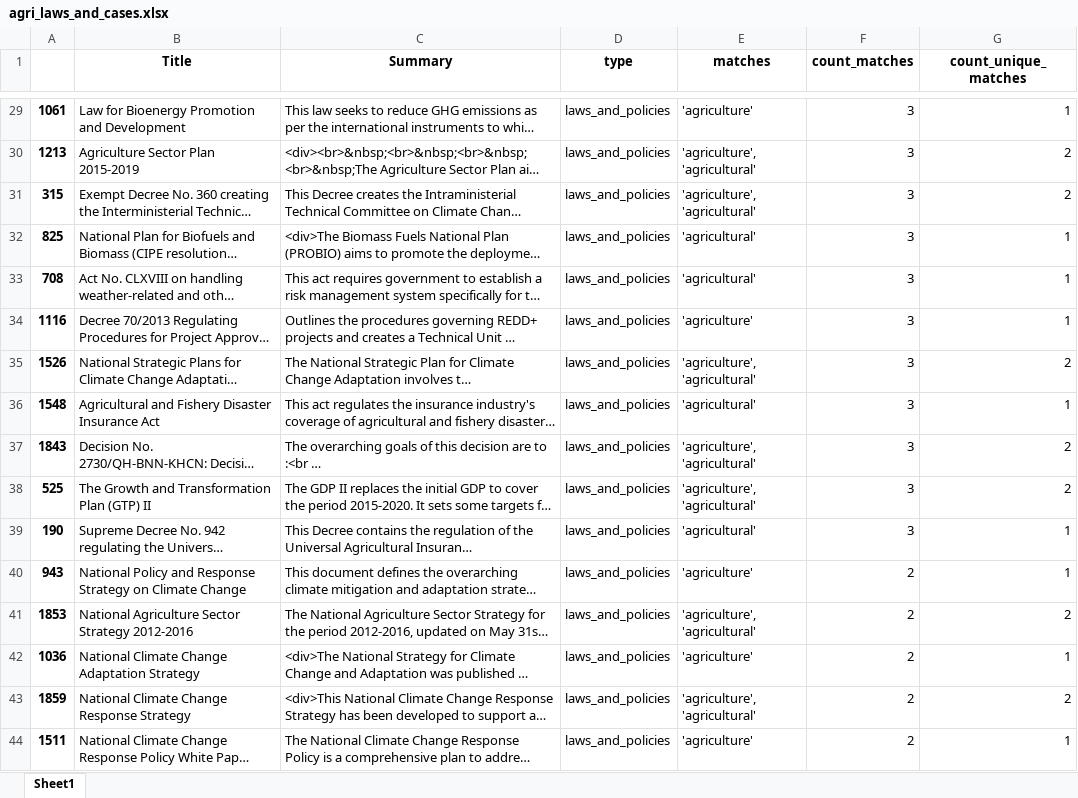
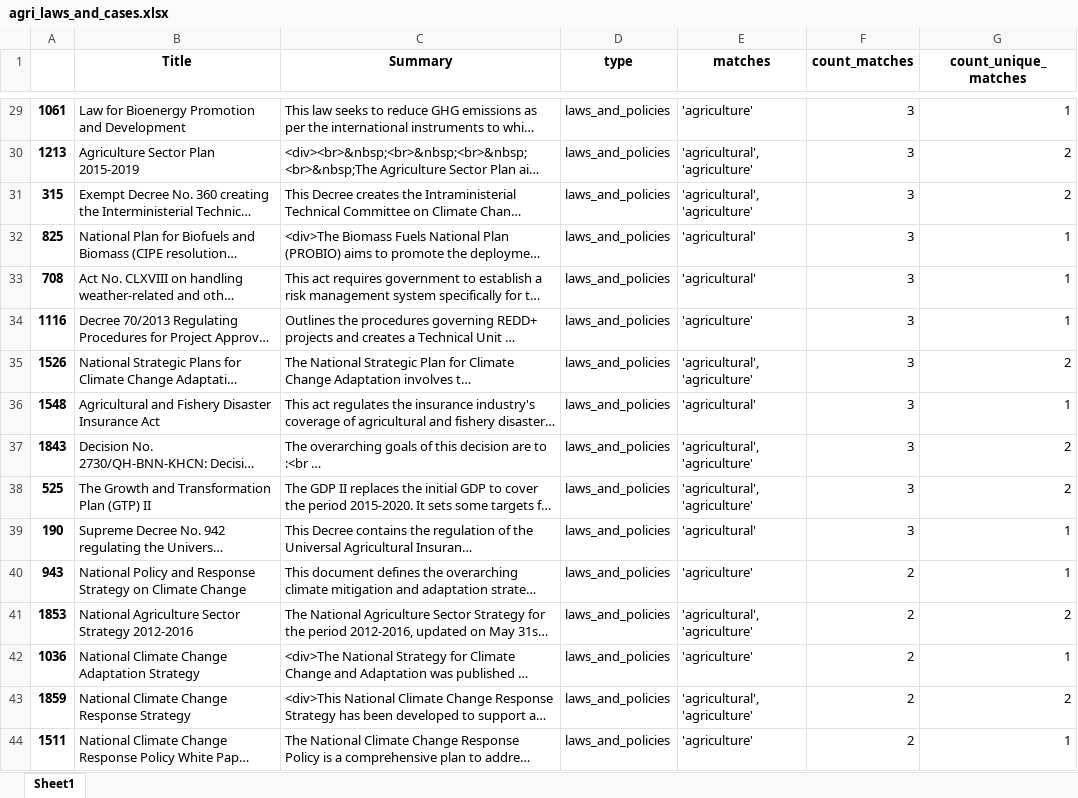
Before and after one commit to pedrohserrano/agritech-policy-data-analysis, an Excel workbook: datasets/agri_laws_and_cases.xlsx, sheet Sheet1, drawn as a sheet; only a part is shown, gaps mark what is left out; long unchanged cells end in …; values as stored, in another font and other column widths than the file's, no borders; the diff covers the shown part only; the diff names each change by its address in the sheet, - before the commit and + after, or states it on an @@ line.

```diff
--- a/datasets/agri_laws_and_cases.xlsx (sheet Sheet1)
+++ b/datasets/agri_laws_and_cases.xlsx (sheet Sheet1)
-E30:E31 (matches): 'agriculture', 'agricultural'
+E30:E31 (matches): 'agricultural', 'agriculture'
-E35 (matches): 'agriculture', 'agricultural'
+E35 (matches): 'agricultural', 'agriculture'
-E37:E38 (matches): 'agriculture', 'agricultural'
+E37:E38 (matches): 'agricultural', 'agriculture'
-E41 (matches): 'agriculture', 'agricultural'
+E41 (matches): 'agricultural', 'agriculture'
-E43 (matches): 'agriculture', 'agricultural'
+E43 (matches): 'agricultural', 'agriculture'
```
Also changed, not shown: 35 edited cells elsewhere in this sheet, 2 other files.
